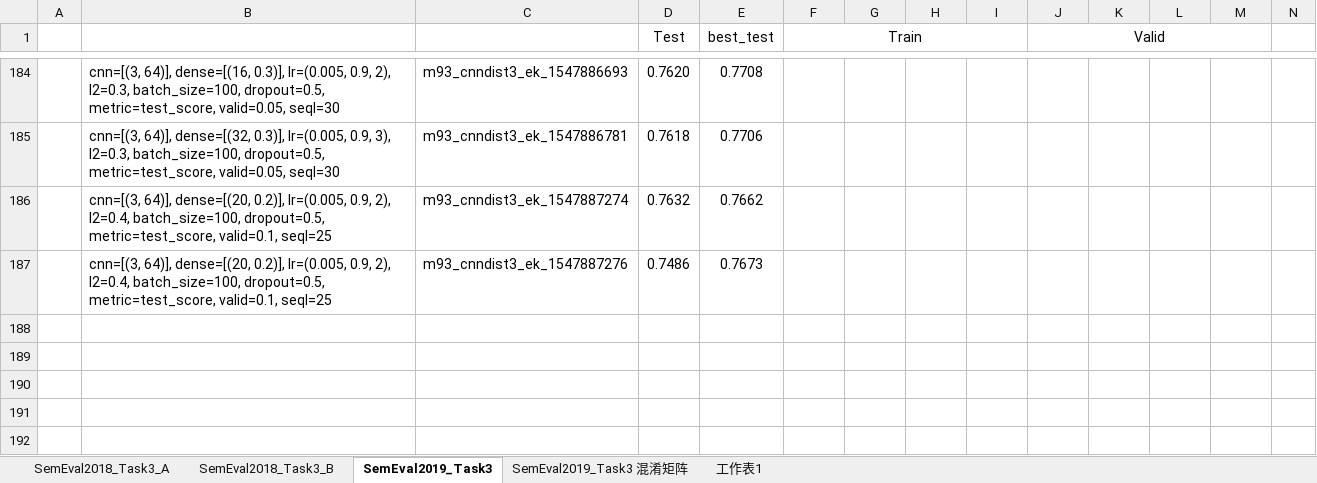
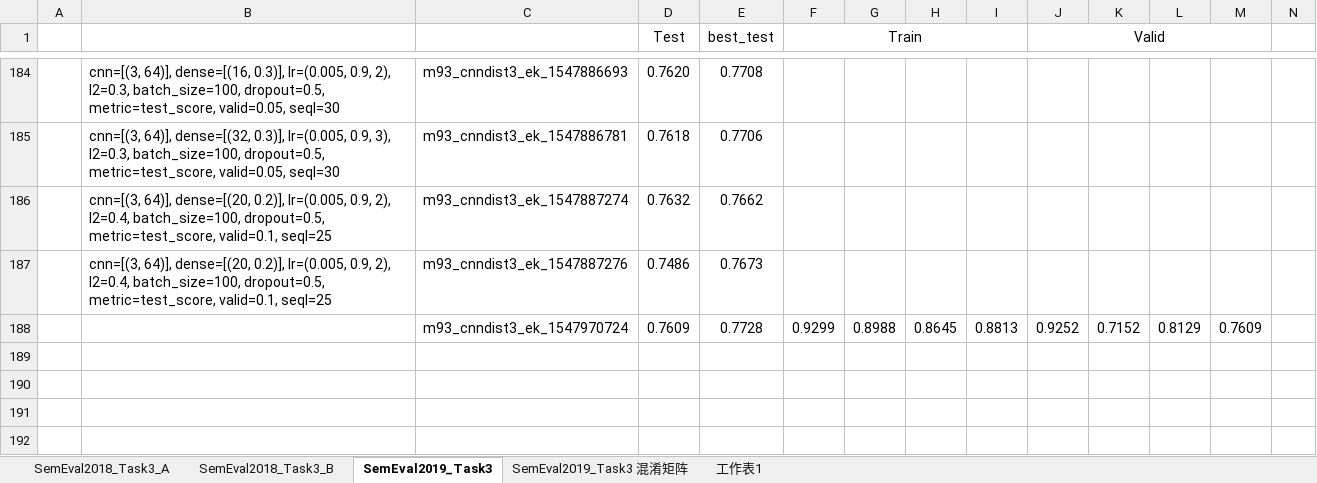
Before and after one commit to liangxh/irony_detection, an Excel workbook: experiment_record.xlsx, sheet SemEval2019_Task3, drawn as a sheet; only a part is shown, gaps mark what is left out; values as stored, in another font and other column widths than the file's, no borders; rows hold the shown columns only; the diff names each change by its address in the sheet, - before the commit and + after, or states it on an @@ line.

```diff
--- a/experiment_record.xlsx (sheet SemEval2019_Task3)
+++ b/experiment_record.xlsx (sheet SemEval2019_Task3)
-row 188: (empty)
+row 188:  |  | m93_cnndist3_ek_1547970724 | 0.7609 | 0.7728 | 0.9299 | 0.8988 | 0.8645 | 0.8813 | 0.9252 | 0.7152 | 0.8129 | 0.7609
```
Also changed, not shown: 1 other file.
